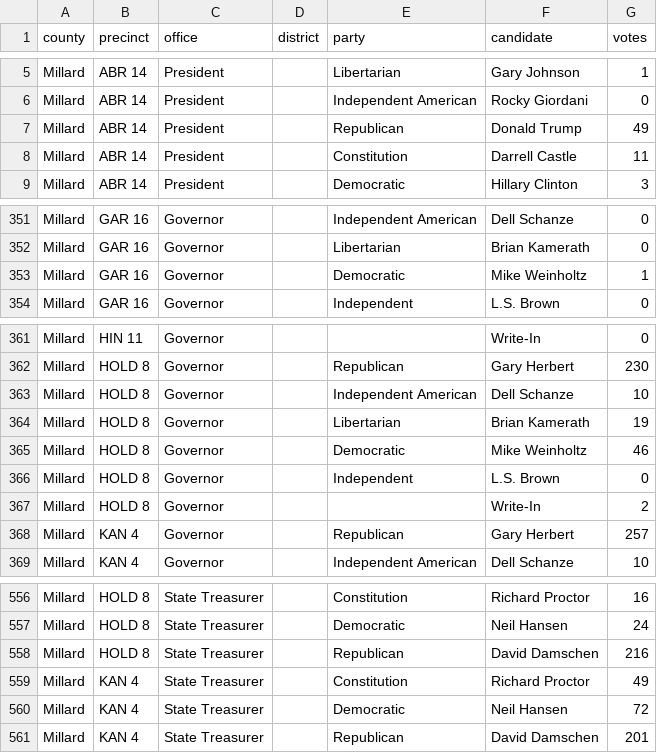
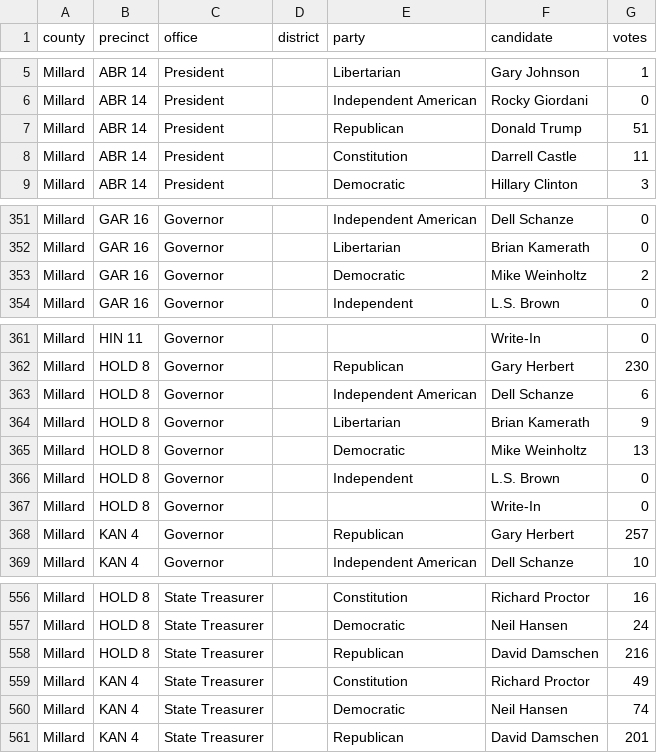
Before and after one commit to openelections/openelections-data-ut, a CSV file: 2016/counties/20161108__ut__general__millard__precinct.csv, drawn as a sheet; only a part is shown, gaps mark what is left out.

Commit message:
fixed errors in Daggett, Davis, Emery and Millard

```diff
--- a/2016/counties/20161108__ut__general__millard__precinct.csv
+++ b/2016/counties/20161108__ut__general__millard__precinct.csv
@@ -6,3 +6,3 @@ Millard,ABR 14,President,,Libertarian,Gary Johnson,1
 Millard,ABR 14,President,,Independent American,Rocky Giordani,0
-Millard,ABR 14,President,,Republican,Donald Trump,49
+Millard,ABR 14,President,,Republican,Donald Trump,51
 Millard,ABR 14,President,,Constitution,Darrell Castle,11
@@ -352,3 +352,3 @@ Millard,GAR 16,Governor,,Independent American,Dell Schanze,0
 Millard,GAR 16,Governor,,Libertarian,Brian Kamerath,0
-Millard,GAR 16,Governor,,Democratic,Mike Weinholtz,1
+Millard,GAR 16,Governor,,Democratic,Mike Weinholtz,2
 Millard,GAR 16,Governor,,Independent,L.S. Brown,0
@@ -362,7 +362,7 @@ Millard,HIN 11,Governor,,,Write-In,0
 Millard,HOLD 8,Governor,,Republican,Gary Herbert,230
-Millard,HOLD 8,Governor,,Independent American,Dell Schanze,10
-Millard,HOLD 8,Governor,,Libertarian,Brian Kamerath,19
-Millard,HOLD 8,Governor,,Democratic,Mike Weinholtz,46
+Millard,HOLD 8,Governor,,Independent American,Dell Schanze,6
+Millard,HOLD 8,Governor,,Libertarian,Brian Kamerath,9
+Millard,HOLD 8,Governor,,Democratic,Mike Weinholtz,13
 Millard,HOLD 8,Governor,,Independent,L.S. Brown,0
-Millard,HOLD 8,Governor,,,Write-In,2
+Millard,HOLD 8,Governor,,,Write-In,0
 Millard,KAN 4,Governor,,Republican,Gary Herbert,257
@@ -559,3 +559,3 @@ Millard,HOLD 8,State Treasurer,,Republican,David Damschen,216
 Millard,KAN 4,State Treasurer,,Constitution,Richard Proctor,49
-Millard,KAN 4,State Treasurer,,Democratic,Neil Hansen,72
+Millard,KAN 4,State Treasurer,,Democratic,Neil Hansen,74
 Millard,KAN 4,State Treasurer,,Republican,David Damschen,201
```
